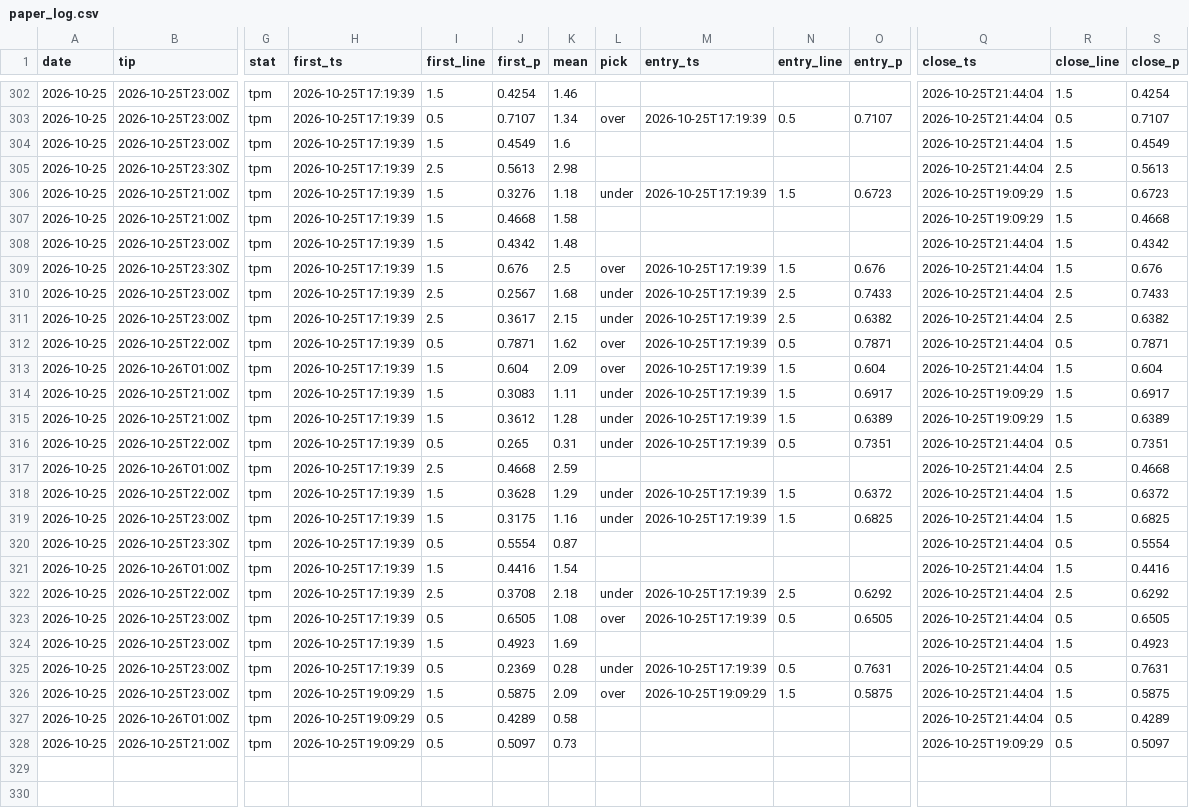
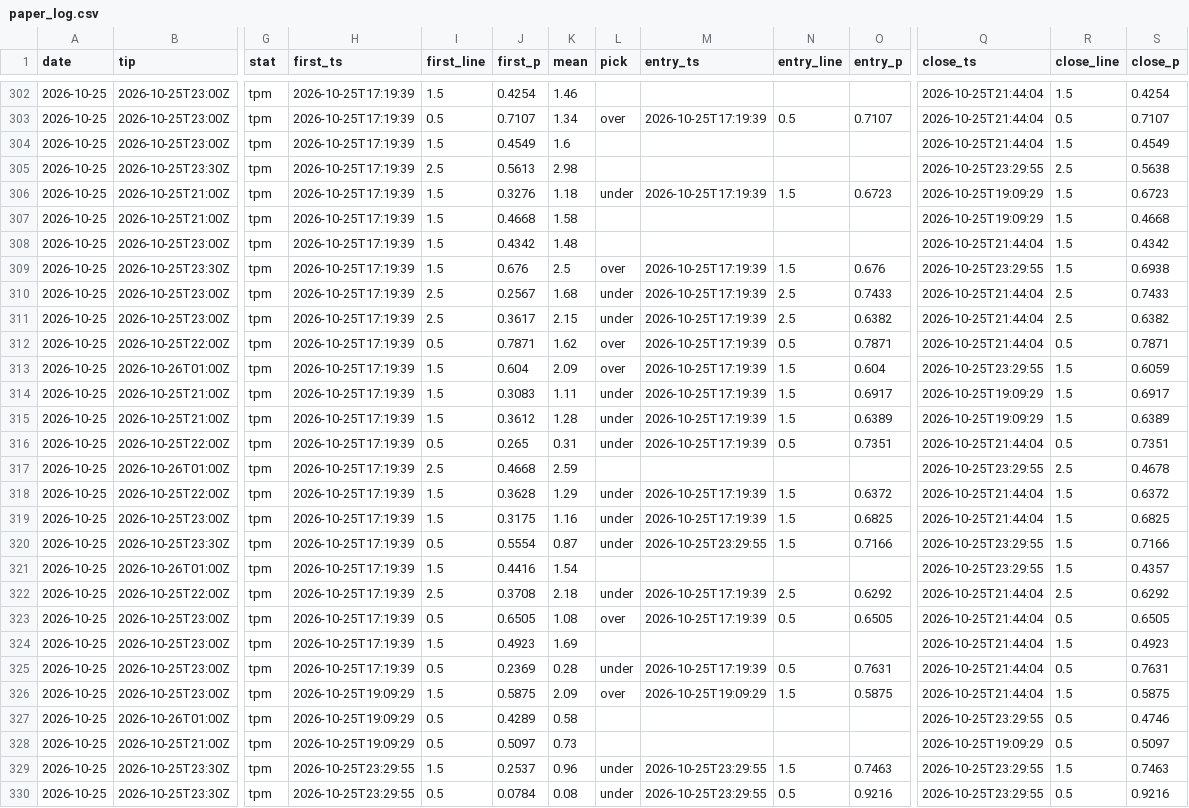
Before and after one commit to macassvic-cmd/arc-lab, a CSV file: data/paper_log.csv, drawn as a sheet; only a part is shown, gaps mark what is left out; rows hold the shown columns only; the diff covers the shown part only; the diff names each change by its address in the sheet, - before the commit and + after, or states it on an @@ line.

```diff
--- a/data/paper_log.csv
+++ b/data/paper_log.csv
-Q305 (close_ts): 2026-10-25T21:44:04
+Q305 (close_ts): 2026-10-25T23:29:55
-S305 (close_p): 0.5613
+S305 (close_p): 0.5638
-Q309 (close_ts): 2026-10-25T21:44:04
+Q309 (close_ts): 2026-10-25T23:29:55
-S309 (close_p): 0.676
+S309 (close_p): 0.6938
-Q313 (close_ts): 2026-10-25T21:44:04
+Q313 (close_ts): 2026-10-25T23:29:55
-S313 (close_p): 0.604
+S313 (close_p): 0.6059
-Q317 (close_ts): 2026-10-25T21:44:04
+Q317 (close_ts): 2026-10-25T23:29:55
-S317 (close_p): 0.4668
+S317 (close_p): 0.4678
-L320 (pick): (empty)
+L320 (pick): under
-M320 (entry_ts): (empty)
+M320 (entry_ts): 2026-10-25T23:29:55
-N320 (entry_line): (empty)
+N320 (entry_line): 1.5
-O320 (entry_p): (empty)
+O320 (entry_p): 0.7166
-Q320:Q321 (close_ts): 2026-10-25T21:44:04
+Q320:Q321 (close_ts): 2026-10-25T23:29:55
-R320 (close_line): 0.5
+R320 (close_line): 1.5
-S320 (close_p): 0.5554
+S320 (close_p): 0.7166
-S321 (close_p): 0.4416
+S321 (close_p): 0.4357
-Q327 (close_ts): 2026-10-25T21:44:04
+Q327 (close_ts): 2026-10-25T23:29:55
-S327 (close_p): 0.4289
+S327 (close_p): 0.4746
+row 329: 2026-10-25 | 2026-10-25T23:30Z | tpm | 2026-10-25T23:29:55 | 1.5 | 0.2537 | 0.96 | under | 2026-10-25T23:29:55 | 1.5 | 0.7463 | 2026-10-25T23:29:55 | 1.5 | 0.7463
+row 330: 2026-10-25 | 2026-10-25T23:30Z | tpm | 2026-10-25T23:29:55 | 0.5 | 0.0784 | 0.08 | under | 2026-10-25T23:29:55 | 0.5 | 0.9216 | 2026-10-25T23:29:55 | 0.5 | 0.9216
```
Also changed, not shown: 28 edited cells elsewhere in this file, data/first_basket_log.csv, data/fp_grade.csv, 20 other files.
